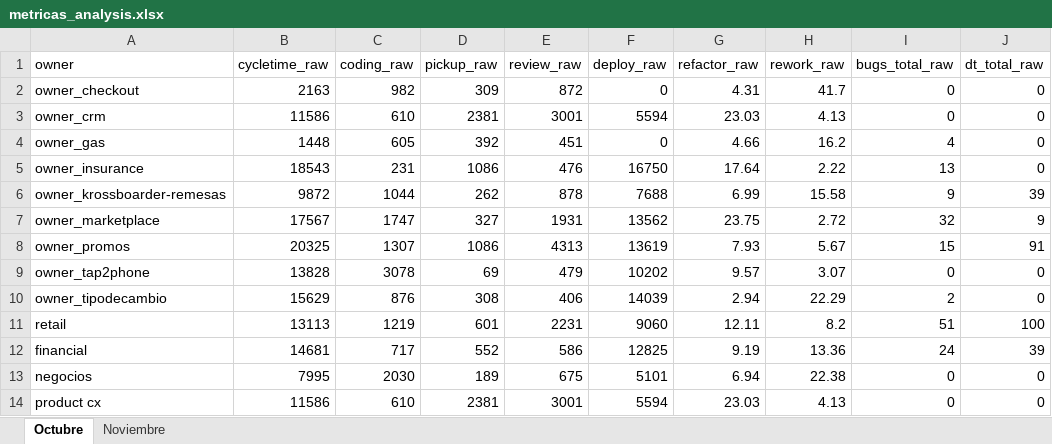
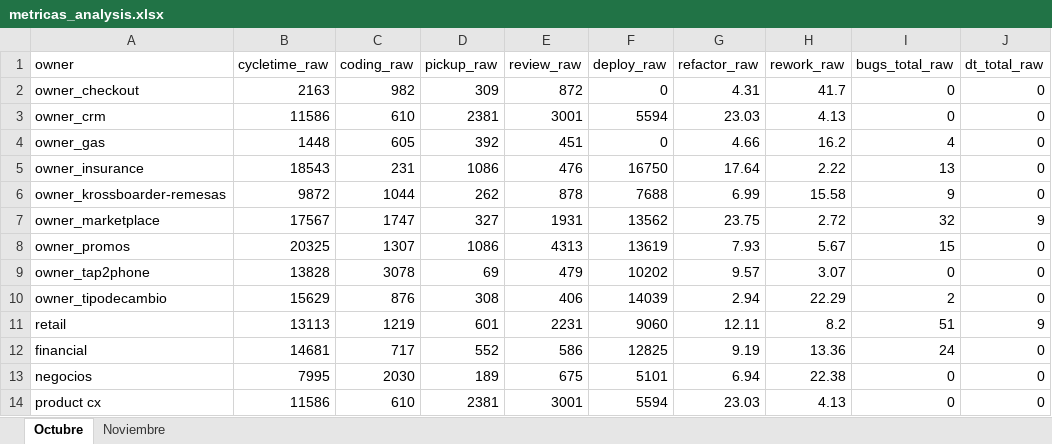
Before and after one commit to AFG-MOBILE/EM-projects, an Excel workbook: metrics/metricas_analysis.xlsx, sheet Octubre, drawn as a sheet; values as stored, in another font and other column widths than the file's, no borders; the diff names each change by its address in the sheet, - before the commit and + after, or states it on an @@ line.

```diff
--- a/metrics/metricas_analysis.xlsx (sheet Octubre)
+++ b/metrics/metricas_analysis.xlsx (sheet Octubre)
-J6 (dt_total_raw): 39
+J6 (dt_total_raw): 0
-J8 (dt_total_raw): 91
+J8 (dt_total_raw): 0
-J11 (dt_total_raw): 100
+J11 (dt_total_raw): 9
-J12 (dt_total_raw): 39
+J12 (dt_total_raw): 0
```
Also changed, not shown: sheet Noviembre, metrics/metricas.xlsx, 3 other files.
